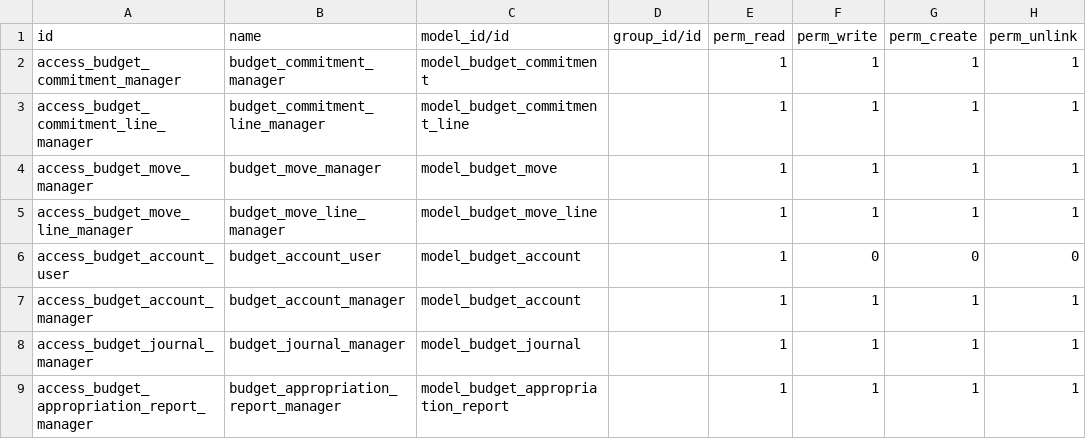
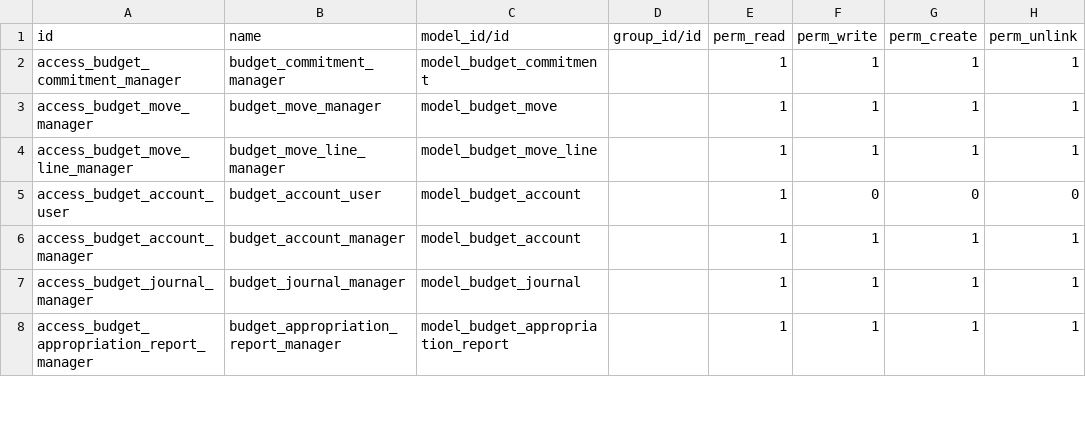
Before and after one commit to Aginix/kmitl, a CSV file: budget/security/ir.model.access.csv, drawn as a sheet; only a part is shown; the diff names each change by its address in the sheet, - before the commit and + after, or states it on an @@ line.

```diff
--- a/budget/security/ir.model.access.csv
+++ b/budget/security/ir.model.access.csv
-row 3: access_budget_commitment_line_manager | budget_commitment_line_manager | model_budget_commitment_line |  | 1 | 1 | 1 | 1
```
Also changed, not shown: 4 other files.
